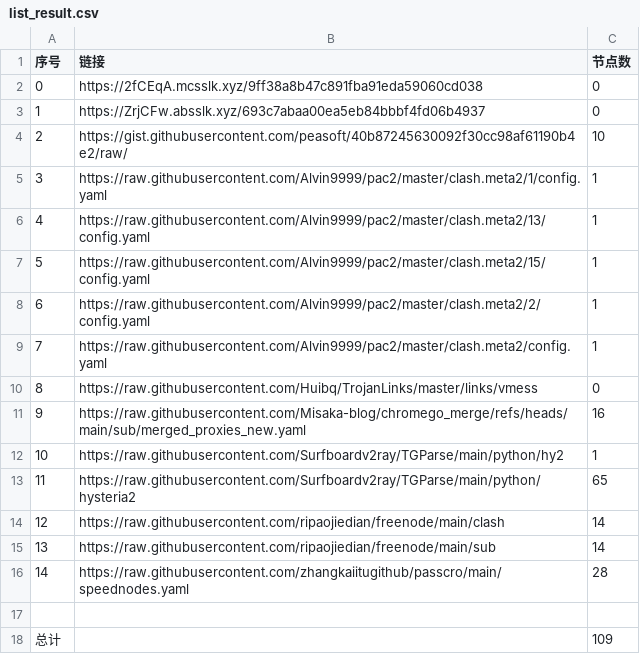
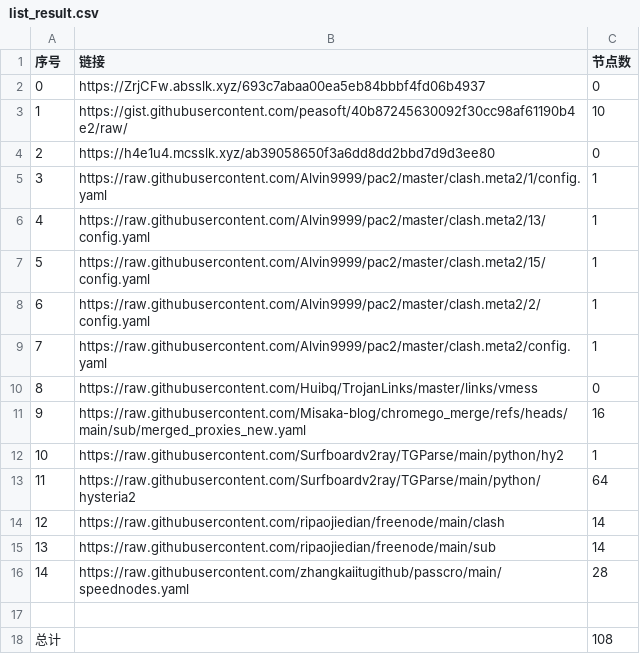
Before and after one commit to bobvane/AutoNode, a CSV file: list_result.csv, drawn as a sheet.

```diff
--- a/list_result.csv
+++ b/list_result.csv
@@ -1,5 +1,5 @@
 序号,链接,节点数
-0,https://2fCEqA.mcsslk.xyz/9ff38a8b47c891fba91eda59060cd038,0
-1,https://ZrjCFw.absslk.xyz/693c7abaa00ea5eb84bbbf4fd06b4937,0
-2,https://gist.githubusercontent.com/peasoft/40b87245630092f30cc98af61190b4e2/raw/,10
+0,https://ZrjCFw.absslk.xyz/693c7abaa00ea5eb84bbbf4fd06b4937,0
+1,https://gist.githubusercontent.com/peasoft/40b87245630092f30cc98af61190b4e2/raw/,10
+2,https://h4e1u4.mcsslk.xyz/ab39058650f3a6dd8dd2bbd7d9d3ee80,0
 3,https://raw.githubusercontent.com/Alvin9999/pac2/master/clash.meta2/1/config.yaml,1
@@ -12,3 +12,3 @@
 10,https://raw.githubusercontent.com/Surfboardv2ray/TGParse/main/python/hy2,1
-11,https://raw.githubusercontent.com/Surfboardv2ray/TGParse/main/python/hysteria2,65
+11,https://raw.githubusercontent.com/Surfboardv2ray/TGParse/main/python/hysteria2,64
 12,https://raw.githubusercontent.com/ripaojiedian/freenode/main/clash,14
@@ -17,2 +17,2 @@
 
-总计,,109
+总计,,108
```
Also changed, not shown: 6 other files.
